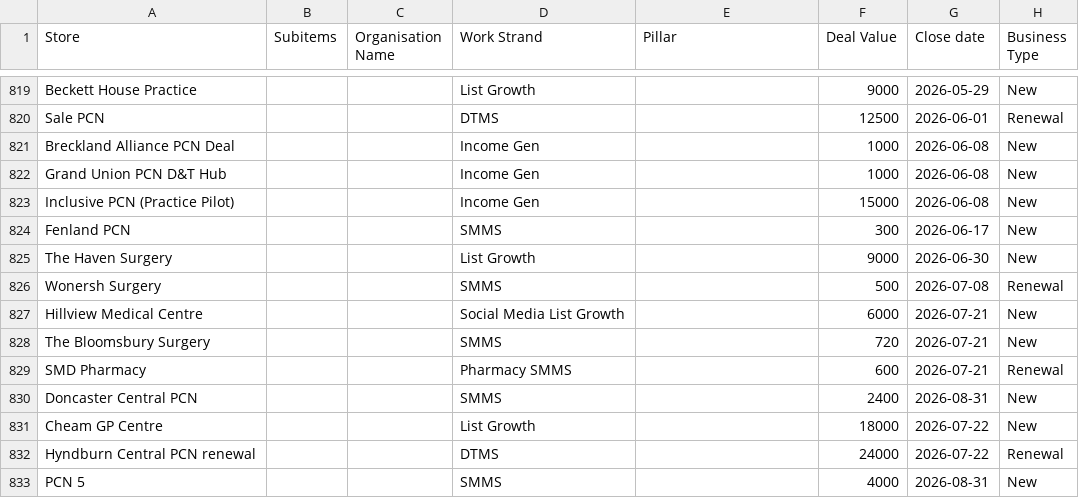
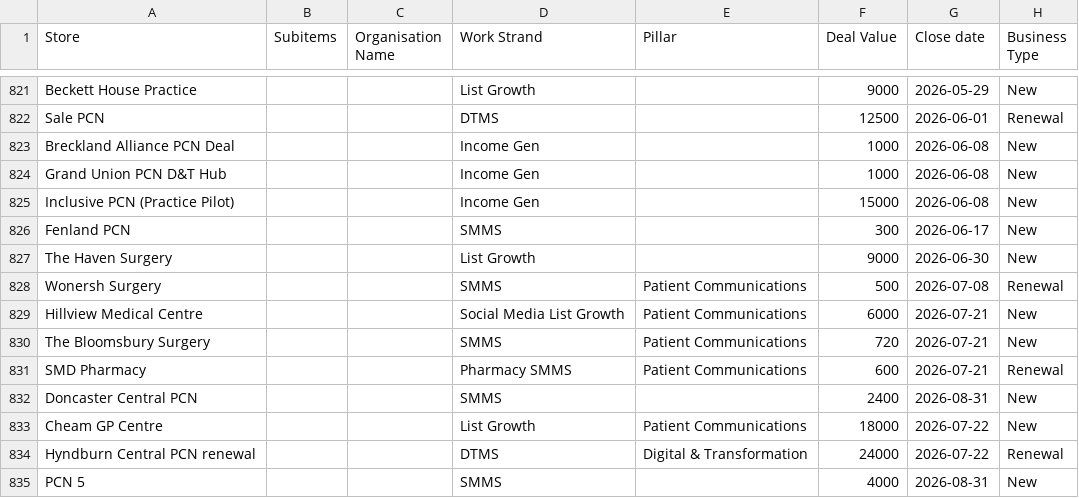
Before and after one commit to JCRedmoorHealth/vercel-mcp-python, a CSV file: Boards data/OpportunitiesBoard.csv, drawn as a sheet; only a part is shown, gaps mark what is left out; addresses are those after the commit; the diff covers the shown part only; the diff names each change by its address in the sheet, - before the commit and + after, or states it on an @@ line.

```diff
--- a/Boards data/OpportunitiesBoard.csv
+++ b/Boards data/OpportunitiesBoard.csv
-E828:E831 (Pillar): (empty)
+E828:E831 (Pillar): Patient Communications
-E833 (Pillar): (empty)
+E833 (Pillar): Patient Communications
-E834 (Pillar): (empty)
+E834 (Pillar): Digital & Transformation
```
Also changed, not shown: 2 added rows and 8 edited cells elsewhere in this file, Boards data/Individuals Board.csv, Boards data/SMMSMasterList.csv, 1 other file.
